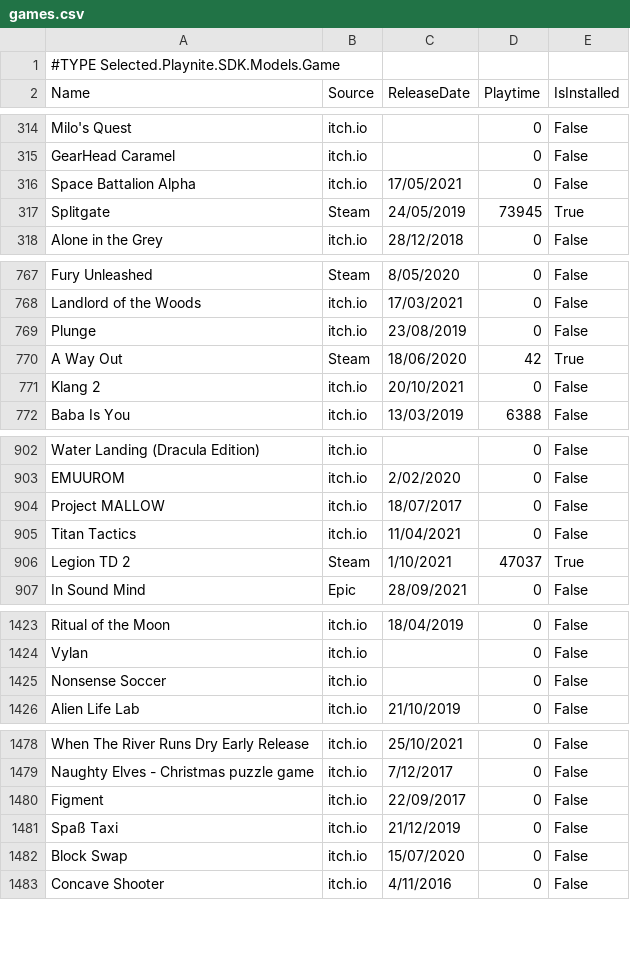
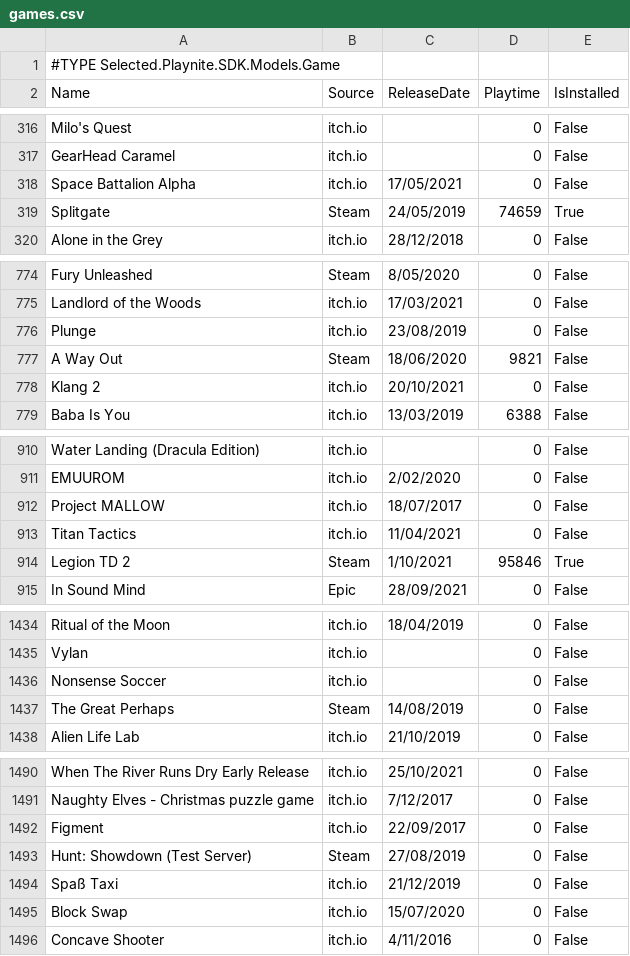
Before and after one commit to tducasse/game-collection, a CSV file: games.csv, drawn as a sheet; only a part is shown, gaps mark what is left out; the diff covers the shown part only.

```diff
--- a/games.csv
+++ b/games.csv
@@ -316,3 +318,3 @@
 "Space Battalion Alpha","itch.io","17/05/2021","0","False"
-"Splitgate","Steam","24/05/2019","73945","True"
+"Splitgate","Steam","24/05/2019","74659","True"
 "Alone in the Grey","itch.io","28/12/2018","0","False"
@@ -769,3 +776,3 @@
 "Plunge","itch.io","23/08/2019","0","False"
-"A Way Out","Steam","18/06/2020","42","True"
+"A Way Out","Steam","18/06/2020","9821","False"
 "Klang 2","itch.io","20/10/2021","0","False"
@@ -905,3 +913,3 @@
 "Titan Tactics","itch.io","11/04/2021","0","False"
-"Legion TD 2","Steam","1/10/2021","47037","True"
+"Legion TD 2","Steam","1/10/2021","95846","True"
 "In Sound Mind","Epic","28/09/2021","0","False"
@@ -1425,2 +1436,3 @@
 "Nonsense Soccer","itch.io",,"0","False"
+"The Great Perhaps","Steam","14/08/2019","0","False"
 "Alien Life Lab","itch.io","21/10/2019","0","False"
@@ -1480,2 +1492,3 @@
 "Figment","itch.io","22/09/2017","0","False"
+"Hunt: Showdown (Test Server)","Steam","27/08/2019","0","False"
 "Spaß Taxi","itch.io","21/12/2019","0","False"
```
Also changed, not shown: 11 added rows elsewhere in this file.
